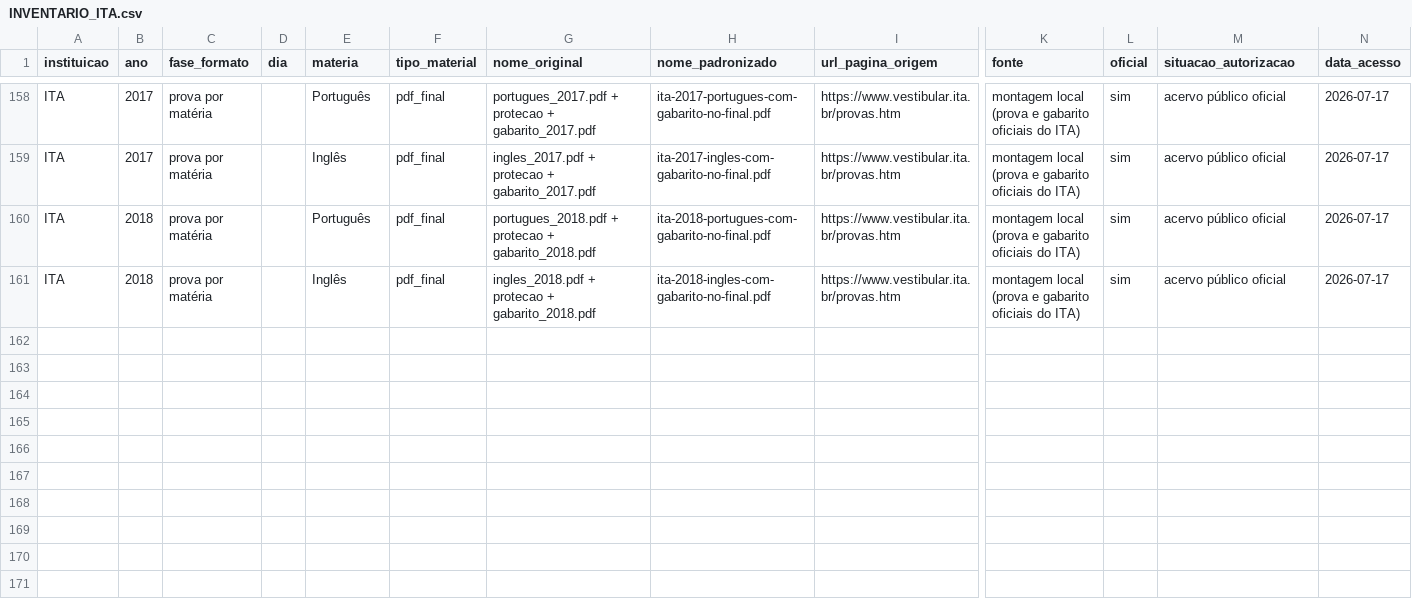
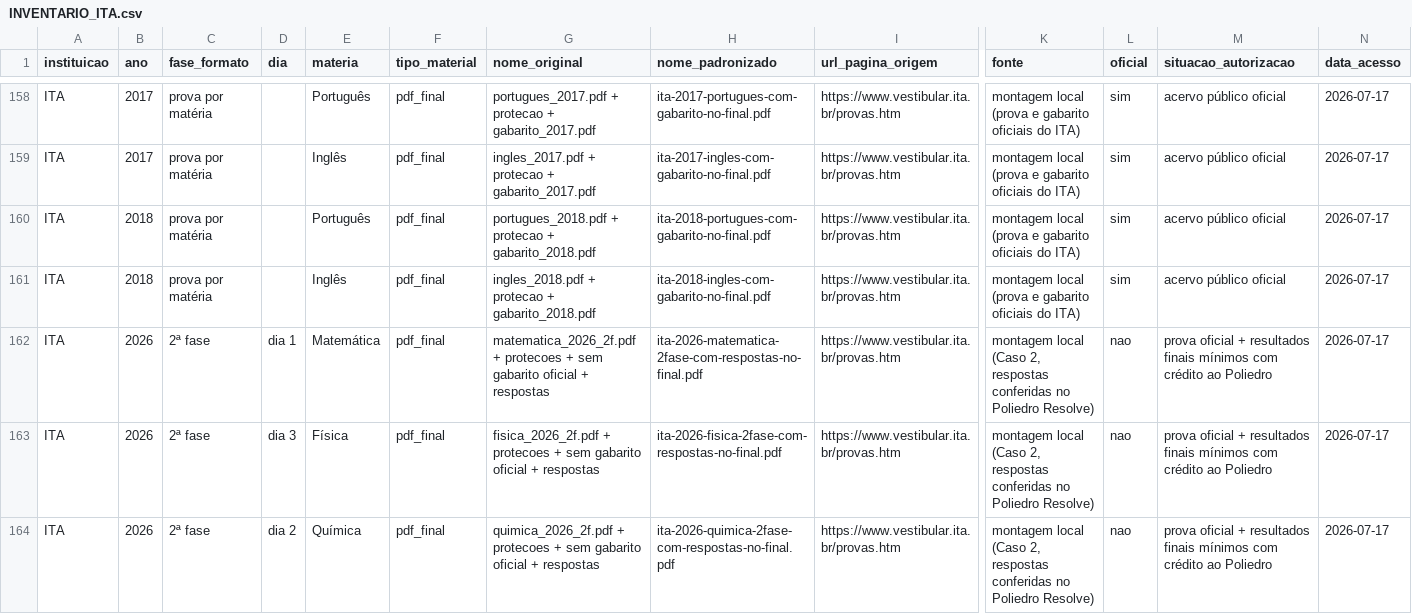
Before and after one commit to joaopaulolondeabreu/revis-o-ita, a CSV file: docs/coordenacao/INVENTARIO_ITA.csv, drawn as a sheet; only a part is shown, gaps mark what is left out; rows hold the shown columns only; the diff names each change by its address in the sheet, - before the commit and + after, or states it on an @@ line.

```diff
--- a/docs/coordenacao/INVENTARIO_ITA.csv
+++ b/docs/coordenacao/INVENTARIO_ITA.csv
+row 162: ITA | 2026 | 2ª fase | dia 1 | Matemática | pdf_final | matematica_2026_2f.pdf + protecoes + sem gabarito oficial + respostas | ita-2026-matematica-2fase-com-respostas-no-final.pdf | https://www.vestibular.ita.br/provas.htm | montagem local (Caso 2, respostas conferidas no Poliedro Resolve) | nao | prova oficial + resultados finais mínimos com crédito ao Poliedro | 2026-07-17
+row 163: ITA | 2026 | 2ª fase | dia 3 | Física | pdf_final | fisica_2026_2f.pdf + protecoes + sem gabarito oficial + respostas | ita-2026-fisica-2fase-com-respostas-no-final.pdf | https://www.vestibular.ita.br/provas.htm | montagem local (Caso 2, respostas conferidas no Poliedro Resolve) | nao | prova oficial + resultados finais mínimos com crédito ao Poliedro | 2026-07-17
+row 164: ITA | 2026 | 2ª fase | dia 2 | Química | pdf_final | quimica_2026_2f.pdf + protecoes + sem gabarito oficial + respostas | ita-2026-quimica-2fase-com-respostas-no-final.pdf | https://www.vestibular.ita.br/provas.htm | montagem local (Caso 2, respostas conferidas no Poliedro Resolve) | nao | prova oficial + resultados finais mínimos com crédito ao Poliedro | 2026-07-17
```
Also changed, not shown: 10 other files.
